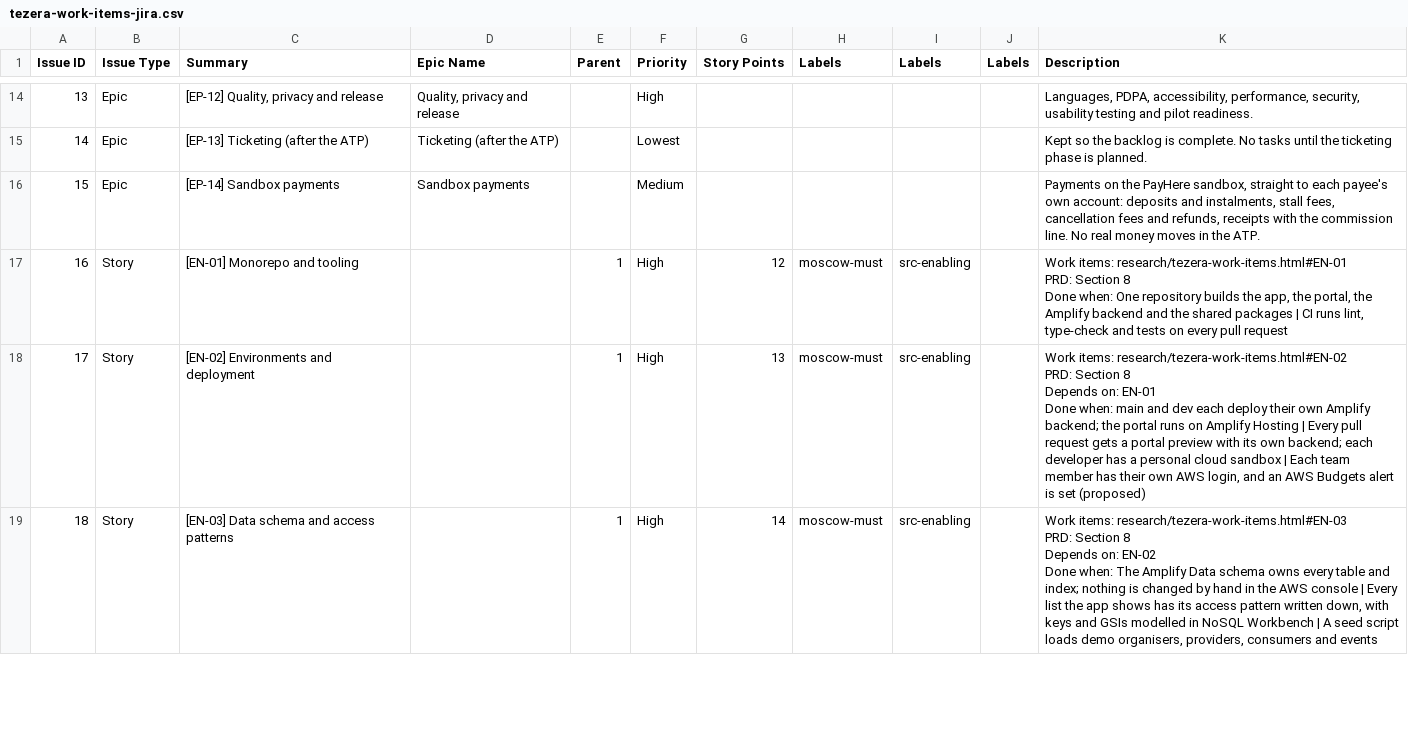
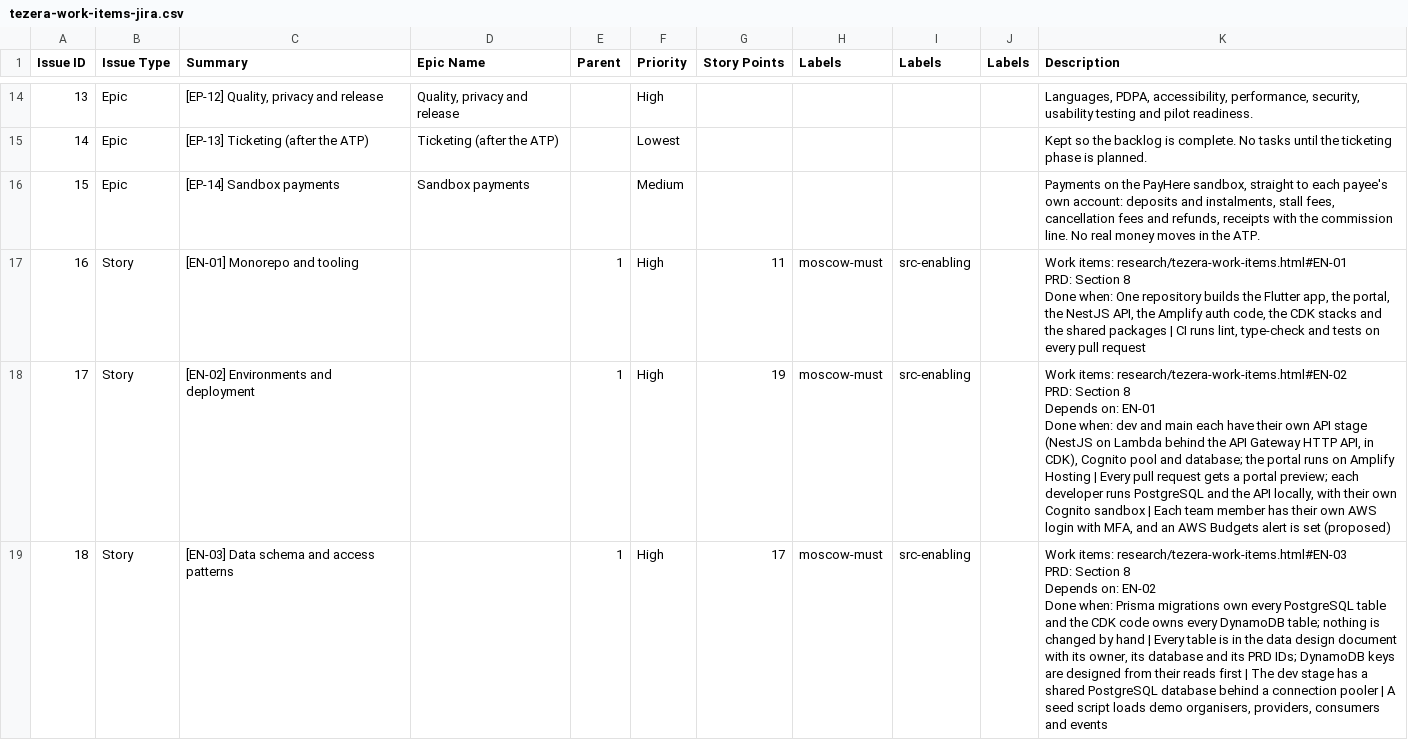
Before and after one commit to Tezera-LK/ATP, a CSV file: research/tezera-work-items-jira.csv, drawn as a sheet; only a part is shown, gaps mark what is left out; the diff covers the shown part only; the diff names each change by its address in the sheet, - before the commit and + after, or states it on an @@ line.

```diff
--- a/research/tezera-work-items-jira.csv
+++ b/research/tezera-work-items-jira.csv
-G17 (Story Points): 12
+G17 (Story Points): 11
-K17 (Description): …builds the app, the portal, the Amplify backend and the…
+K17 (Description): …builds the Flutter app, the portal, the NestJS API, the Amplify auth code, the CDK stacks and the…
-G18 (Story Points): 13
+G18 (Story Points): 19
-K18 (Description): …Done when: main and dev each deploy their own Amplify backend; the portal runs on Amplify Hosting | Every pull request gets a portal preview with its own backend; each developer has a personal cloud sandbox | Each team member has their own AWS login, and an…
+K18 (Description): …Done when: dev and main each have their own API stage (NestJS on Lambda behind the API Gateway HTTP API, in CDK), Cognito pool and database; the portal runs on Amplify Hosting | Every pull request gets a portal preview; each developer runs PostgreSQL and the API locally, with their own Cognito sandbox | Each team member has their own AWS login with MFA, and an…
-G19 (Story Points): 14
+G19 (Story Points): 17
-K19 (Description): …Done when: The Amplify Data schema owns every table and index; nothing is changed by hand in the AWS console | Every list the app shows has its access pattern written down, with keys and GSIs modelled in NoSQL Workbench | A…
+K19 (Description): …Done when: Prisma migrations own every PostgreSQL table and the CDK code owns every DynamoDB table; nothing is changed by hand | Every table is in the data design document with its owner, its database and its PRD IDs; DynamoDB keys are designed from their reads first | The dev stage has a shared PostgreSQL database behind a connection pooler | A…
```
Also changed, not shown: 8 added rows, 96 edited cells and row numbers in column A elsewhere in this file, 20 other files.
